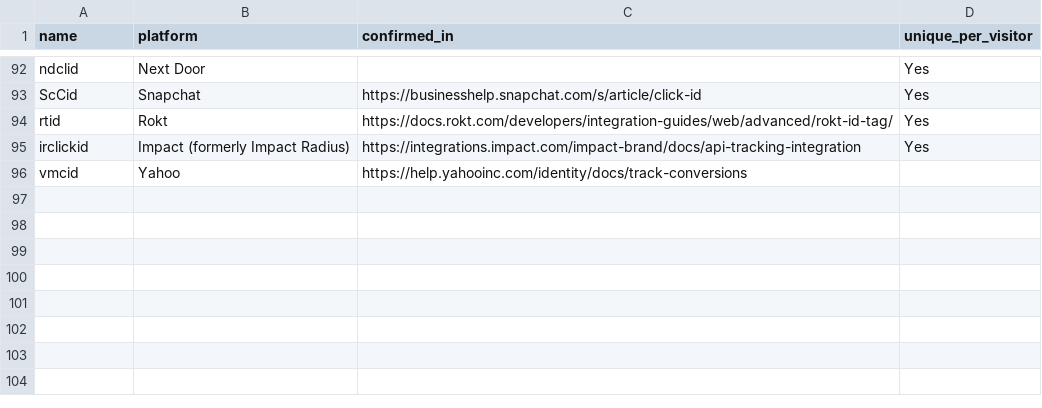
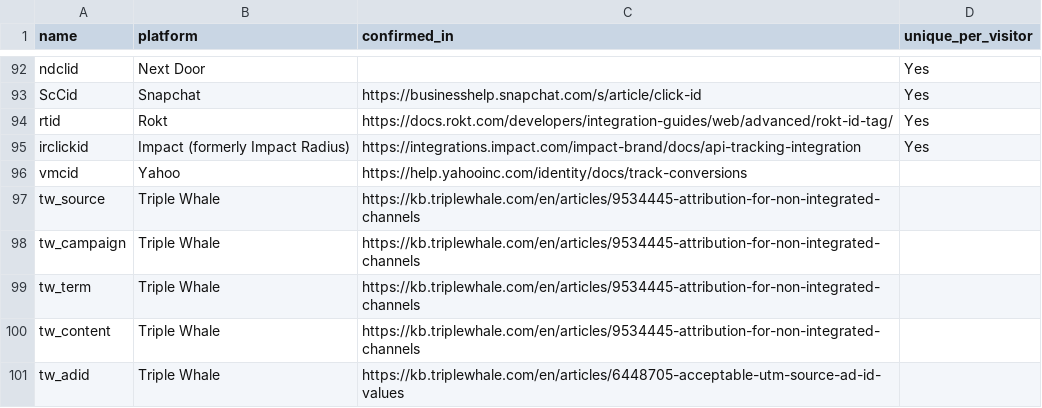
Before and after one commit to mpchadwick/tracking-query-params-registry, a CSV file: _data/params.csv, drawn as a sheet; only a part is shown, gaps mark what is left out; the diff names each change by its address in the sheet, - before the commit and + after, or states it on an @@ line.

Commit message:
Adds Triple Whale params

```diff
--- a/_data/params.csv
+++ b/_data/params.csv
+row 97: tw_source | Triple Whale | https://kb.triplewhale.com/en/articles/9534445-attribution-for-non-integrated-channels
+row 98: tw_campaign | Triple Whale | https://kb.triplewhale.com/en/articles/9534445-attribution-for-non-integrated-channels
+row 99: tw_term | Triple Whale | https://kb.triplewhale.com/en/articles/9534445-attribution-for-non-integrated-channels
+row 100: tw_content | Triple Whale | https://kb.triplewhale.com/en/articles/9534445-attribution-for-non-integrated-channels
+row 101: tw_adid | Triple Whale | https://kb.triplewhale.com/en/articles/6448705-acceptable-utm-source-ad-id-values
```
